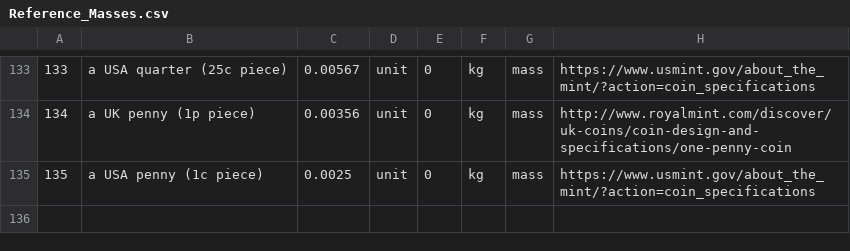
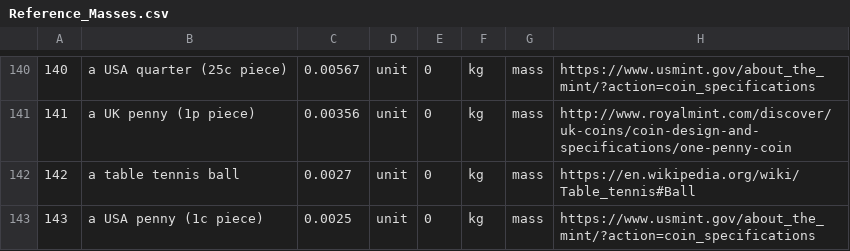
Before and after one commit to andrewcaelliott/my-first-blog, a CSV file: blog/data/Reference_Masses.csv, drawn as a sheet; only a part is shown, gaps mark what is left out; the diff covers the shown part only; the diff names each change by its address in the sheet, - before the commit and + after, or states it on an @@ line.

```diff
--- a/blog/data/Reference_Masses.csv
+++ b/blog/data/Reference_Masses.csv
@@ column A renumbered from row 82 down @@
+row 142: 142 | a table tennis ball | 0.0027 | unit | 0 | kg | mass | https://en.wikipedia.org/wiki/Table_tennis#Ball
```
Also changed, not shown: 7 added rows elsewhere in this file.
